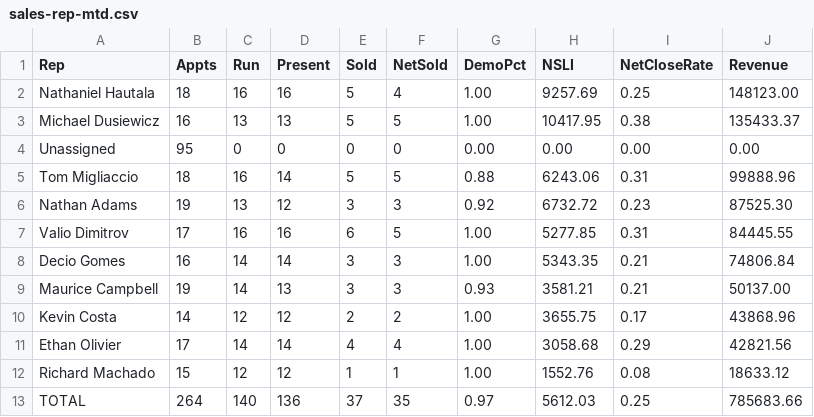
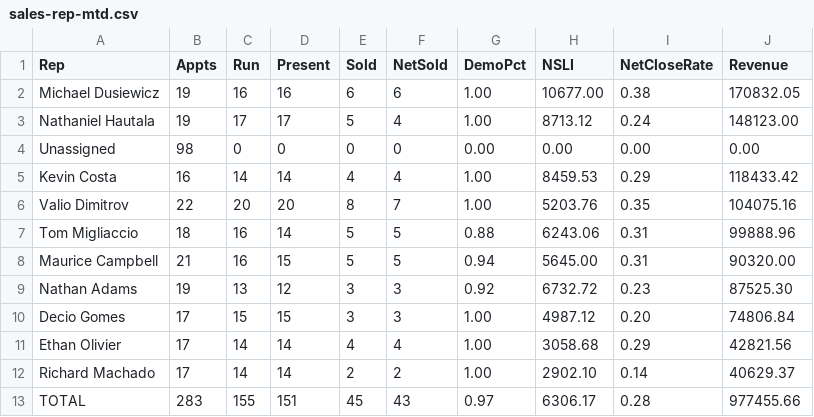
Before and after one commit to SeanSenno/rebath-sales-dashboard, a CSV file: data/sales-rep-mtd.csv, drawn as a sheet.

Commit message:
Daily refresh via Zap

```diff
--- a/data/sales-rep-mtd.csv
+++ b/data/sales-rep-mtd.csv
@@ -1,13 +1,13 @@
 Rep,Appts,Run,Present,Sold,NetSold,DemoPct,NSLI,NetCloseRate,Revenue
-Nathaniel Hautala,18,16,16,5,4,1.00,9257.69,0.25,148123.00
-Michael Dusiewicz,16,13,13,5,5,1.00,10417.95,0.38,135433.37
-Unassigned,95,0,0,0,0,0.00,0.00,0.00,0.00
+Michael Dusiewicz,19,16,16,6,6,1.00,10677.00,0.38,170832.05
+Nathaniel Hautala,19,17,17,5,4,1.00,8713.12,0.24,148123.00
+Unassigned,98,0,0,0,0,0.00,0.00,0.00,0.00
+Kevin Costa,16,14,14,4,4,1.00,8459.53,0.29,118433.42
+Valio Dimitrov,22,20,20,8,7,1.00,5203.76,0.35,104075.16
 Tom Migliaccio,18,16,14,5,5,0.88,6243.06,0.31,99888.96
+Maurice Campbell,21,16,15,5,5,0.94,5645.00,0.31,90320.00
 Nathan Adams,19,13,12,3,3,0.92,6732.72,0.23,87525.30
-Valio Dimitrov,17,16,16,6,5,1.00,5277.85,0.31,84445.55
-Decio Gomes,16,14,14,3,3,1.00,5343.35,0.21,74806.84
-Maurice Campbell,19,14,13,3,3,0.93,3581.21,0.21,50137.00
-Kevin Costa,14,12,12,2,2,1.00,3655.75,0.17,43868.96
+Decio Gomes,17,15,15,3,3,1.00,4987.12,0.20,74806.84
 Ethan Olivier,17,14,14,4,4,1.00,3058.68,0.29,42821.56
-Richard Machado,15,12,12,1,1,1.00,1552.76,0.08,18633.12
-TOTAL,264,140,136,37,35,0.97,5612.03,0.25,785683.66
+Richard Machado,17,14,14,2,2,1.00,2902.10,0.14,40629.37
+TOTAL,283,155,151,45,43,0.97,6306.17,0.28,977455.66
```
